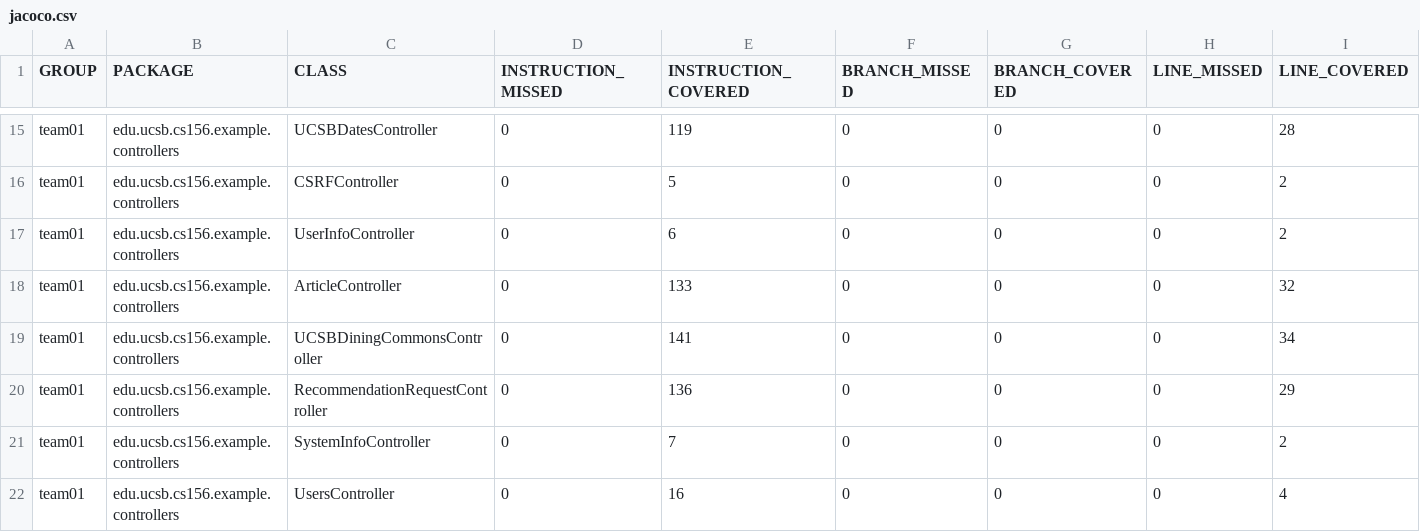
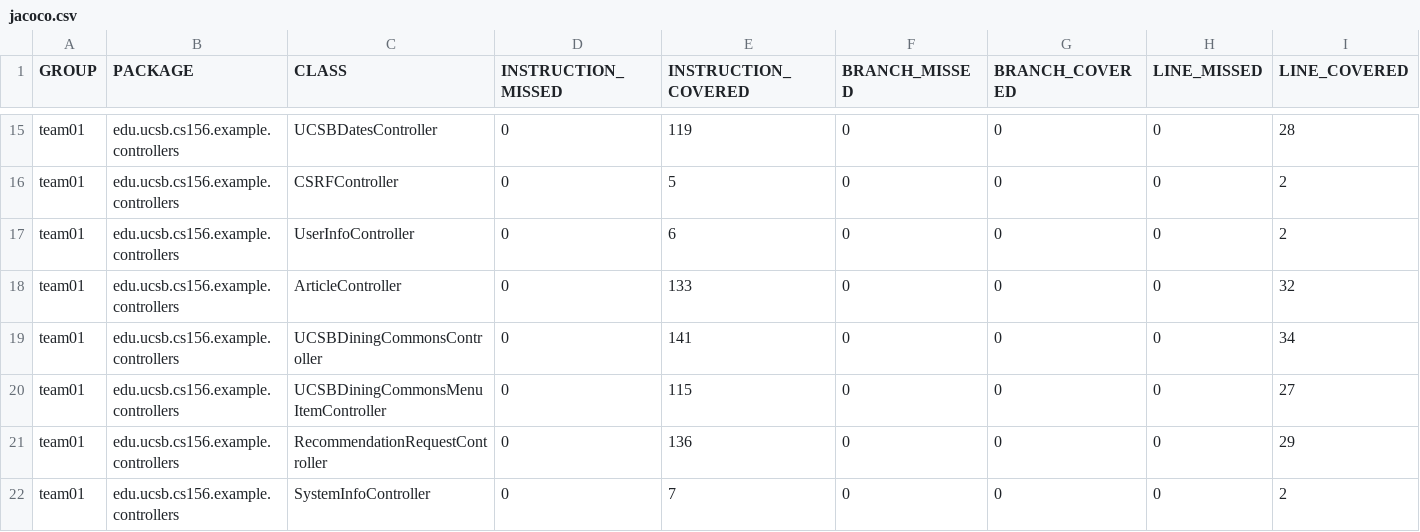
Before and after one commit to ucsb-cs156-f26/team02-f26-01, a CSV file: jacoco/jacoco.csv, drawn as a sheet; only a part is shown, gaps mark what is left out; the shorter side is filled out with more unchanged rows; rows hold the shown columns only; the diff names each change by its address in the sheet, - before the commit and + after, or states it on an @@ line.

Commit message:
Deploying to gh-pages from @ ucsb-cs156-f26/team02-f26-01@1d92fa2290045b2554f40484efb7ba0d769bccf2 🚀

```diff
--- a/jacoco/jacoco.csv
+++ b/jacoco/jacoco.csv
+row 20: team01 | edu.ucsb.cs156.example.controllers | UCSBDiningCommonsMenuItemController | 0 | 115 | 0 | 0 | 0 | 27
```
Also changed, not shown: 7 other files.
